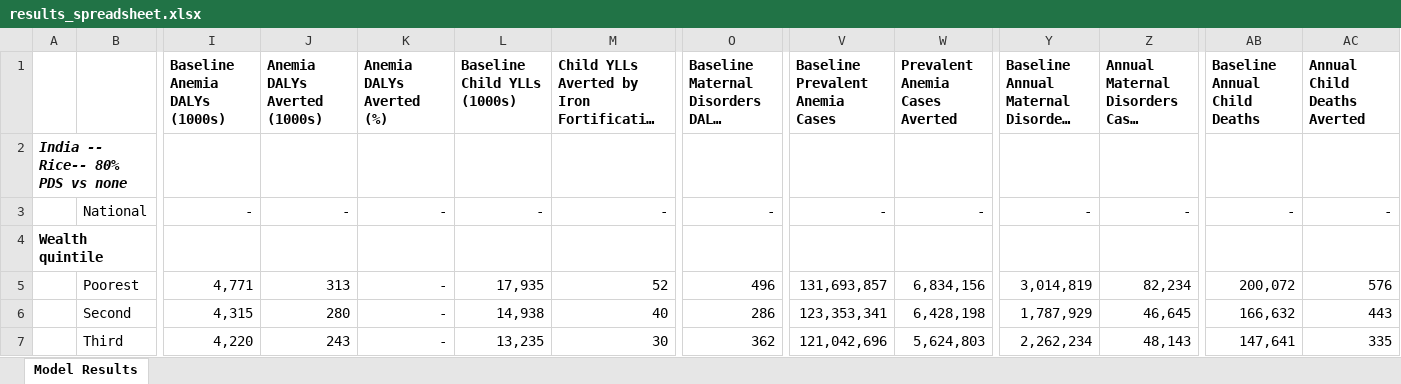
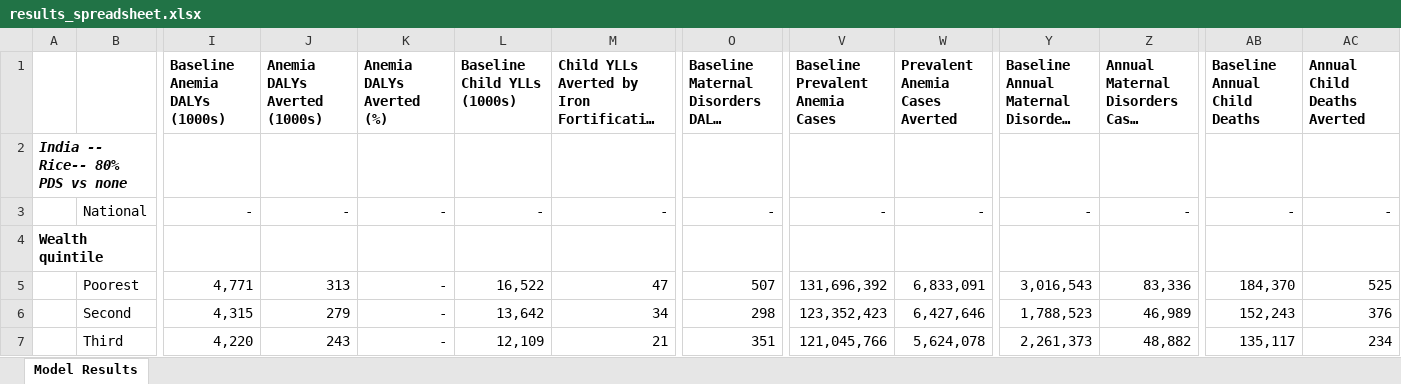
Before and after one commit to ihmeuw/vivarium_gates_lsff_2026, an Excel workbook: 5000_analyze_results/results_spreadsheet.xlsx, sheet Model Results, drawn as a sheet; only a part is shown, gaps mark what is left out; long unchanged cells end in …; values as stored, in another font and other column widths than the file's, no borders; the diff covers the shown part only; the diff names each change by its address in the sheet, - before the commit and + after, or states it on an @@ line.

```diff
--- a/5000_analyze_results/results_spreadsheet.xlsx (sheet Model Results)
+++ b/5000_analyze_results/results_spreadsheet.xlsx (sheet Model Results)
-L5 (Baseline Child YLLs (1000s)): 17,935
+L5 (Baseline Child YLLs (1000s)): 16,522
-M5: 52
+M5: 47
-O5: 496
+O5: 507
-V5 (Baseline Prevalent Anemia Cases): 131,693,857
+V5 (Baseline Prevalent Anemia Cases): 131,696,392
-W5 (Prevalent Anemia Cases Averted): 6,834,156
+W5 (Prevalent Anemia Cases Averted): 6,833,091
-Y5: 3,014,819
+Y5: 3,016,543
-Z5: 82,234
+Z5: 83,336
-AB5 (Baseline Annual Child Deaths): 200,072
+AB5 (Baseline Annual Child Deaths): 184,370
-AC5 (Annual Child Deaths Averted): 576
+AC5 (Annual Child Deaths Averted): 525
-J6 (Anemia DALYs Averted (1000s)): 280
+J6 (Anemia DALYs Averted (1000s)): 279
-L6 (Baseline Child YLLs (1000s)): 14,938
+L6 (Baseline Child YLLs (1000s)): 13,642
-M6: 40
+M6: 34
-O6: 286
+O6: 298
-V6 (Baseline Prevalent Anemia Cases): 123,353,341
+V6 (Baseline Prevalent Anemia Cases): 123,352,423
-W6 (Prevalent Anemia Cases Averted): 6,428,198
+W6 (Prevalent Anemia Cases Averted): 6,427,646
-Y6: 1,787,929
+Y6: 1,788,523
-Z6: 46,645
+Z6: 46,989
-AB6 (Baseline Annual Child Deaths): 166,632
+AB6 (Baseline Annual Child Deaths): 152,243
-AC6 (Annual Child Deaths Averted): 443
+AC6 (Annual Child Deaths Averted): 376
-L7 (Baseline Child YLLs (1000s)): 13,235
+L7 (Baseline Child YLLs (1000s)): 12,109
-M7: 30
+M7: 21
-O7: 362
+O7: 351
-V7 (Baseline Prevalent Anemia Cases): 121,042,696
+V7 (Baseline Prevalent Anemia Cases): 121,045,766
-W7 (Prevalent Anemia Cases Averted): 5,624,803
+W7 (Prevalent Anemia Cases Averted): 5,624,078
-Y7: 2,262,234
+Y7: 2,261,373
-Z7: 48,143
+Z7: 48,882
-AB7 (Baseline Annual Child Deaths): 147,641
+AB7 (Baseline Annual Child Deaths): 135,117
-AC7 (Annual Child Deaths Averted): 335
+AC7 (Annual Child Deaths Averted): 234
```
Also changed, not shown: 158 edited cells elsewhere in this sheet, 35 other files.
